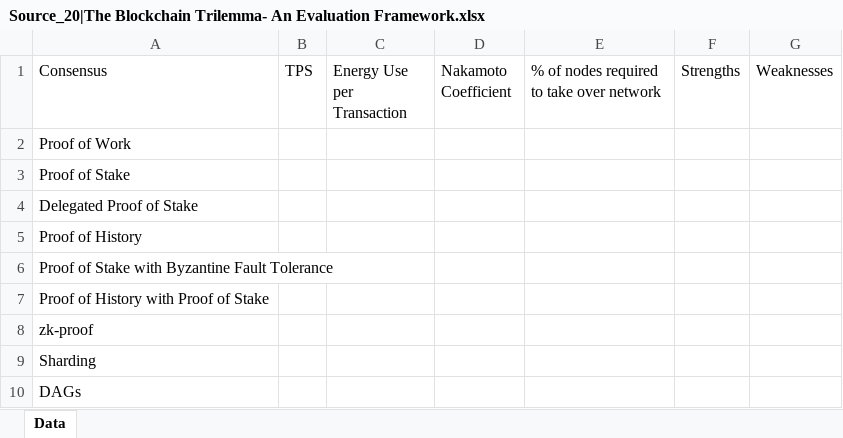
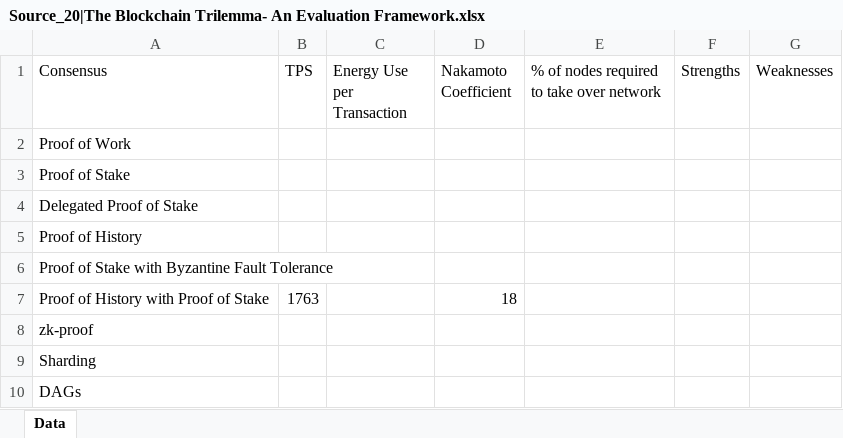
Before and after one commit to yawutheawu/FT324_SLR, an Excel workbook: Research Corpus/Data by Source/Source_20|The Blockchain Trilemma- An Evaluation Framework.xlsx, sheet Data, drawn as a sheet; values as stored, in another font and other column widths than the file's, no borders; table styles not drawn; the diff names each change by its address in the sheet, - before the commit and + after, or states it on an @@ line.

Commit message:
Source Analzysis Files

```diff
--- a/Research Corpus/Data by Source/Source_20|The Blockchain Trilemma- An Evaluation Framework.xlsx (sheet Data)
+++ b/Research Corpus/Data by Source/Source_20|The Blockchain Trilemma- An Evaluation Framework.xlsx (sheet Data)
-B7 (TPS): (empty)
+B7 (TPS): 1763
-D7 (Nakamoto Coefficient): (empty)
+D7 (Nakamoto Coefficient): 18
```
